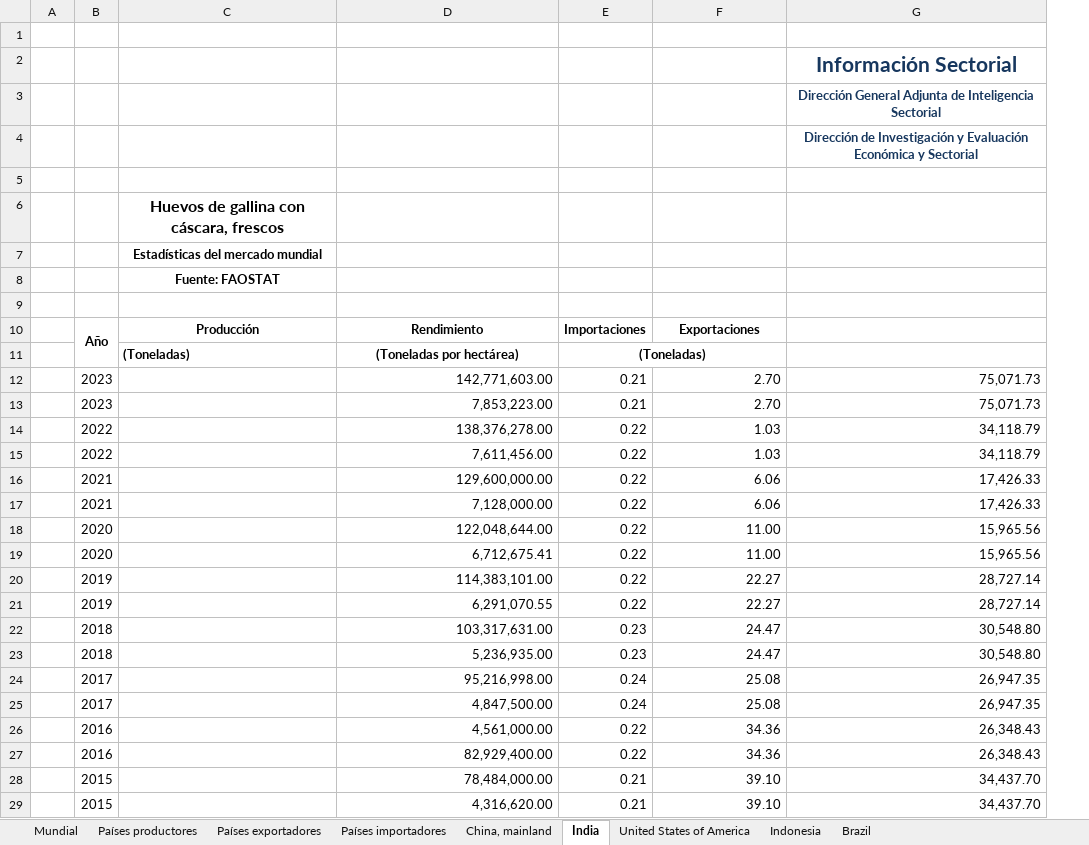
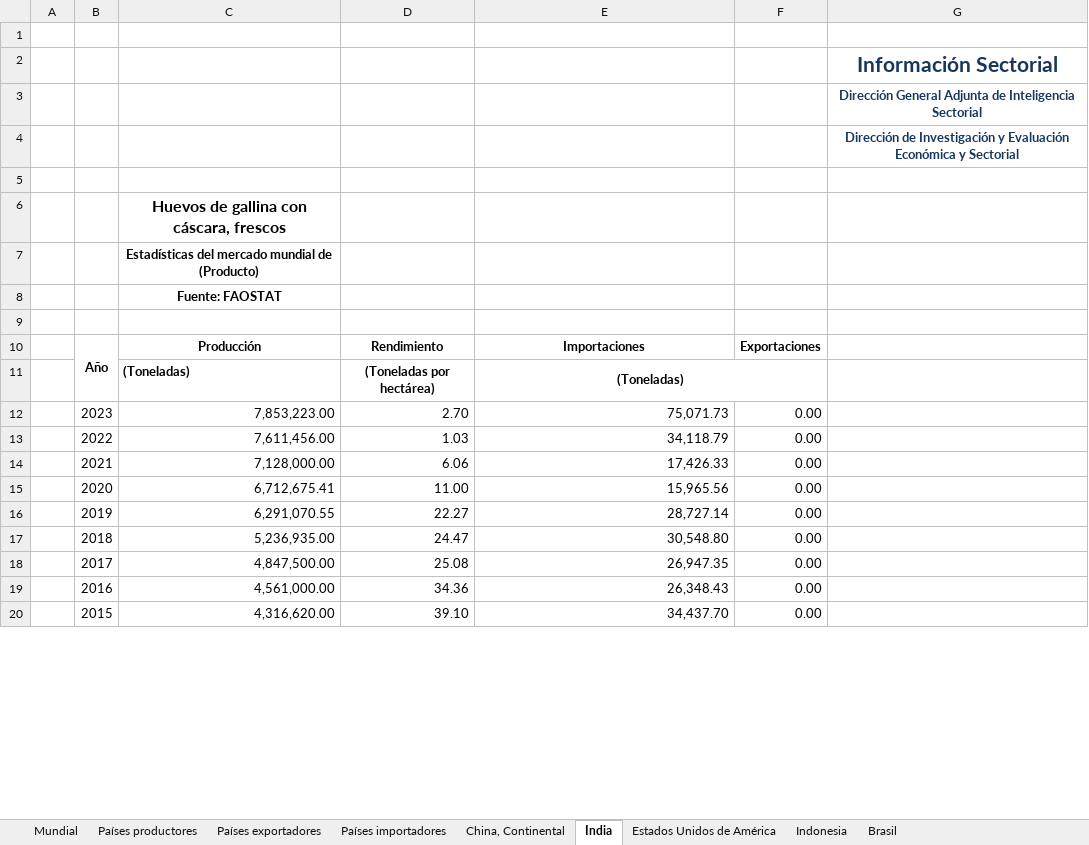
Before and after one commit to Rodri359/Comercio_mundial, an Excel workbook: Resultados/Mercado mundial - Huevos de gallina con cáscara, frescos.xlsx, sheet India, drawn as a sheet; only a part is shown; values as stored, in another font and other column widths than the file's, no borders; charts and pictures not drawn; removed rows and columns are numbered as before the commit, all else as after; the diff covers the shown part only; the diff names each change by its address in the sheet, - before the commit and + after, or states it on an @@ line.

```diff
--- a/Resultados/Mercado mundial - Huevos de gallina con cáscara, frescos.xlsx (sheet India)
+++ b/Resultados/Mercado mundial - Huevos de gallina con cáscara, frescos.xlsx (sheet India)
-sheet tab: China, mainland
+sheet tab: China, Continental
-sheet tab: United States of America
+sheet tab: Estados Unidos de América
-sheet tab: Brazil
+sheet tab: Brasil
-column C, rows 6-8: Huevos de gallina con cáscara, frescos | Estadísticas del mercado mundial | Fuente: FAOSTAT
-column E, row 13: 0.21; row 15: 0.22; row 17: 0.22; row 19: 0.22; row 21: 0.22; row 23: 0.23; rows 25-26: 0.24 | 0.22; row 29: 0.21
+column F, rows 12-20: all 0.00
+column G, rows 2-4: Información Sectorial | Dirección General Adjunta de Inteligencia Sectorial | Dirección de Investigación y Evaluación Económica y Sectorial
-row 2:  |  |  |  |  |  | Información Sectorial
-row 3:  |  |  |  |  |  | Dirección General Adjunta de Inteligencia Sectorial
-row 4:  |  |  |  |  |  | Dirección de Investigación y Evaluación Económica y Sectorial
+row 6:  |  | Huevos de gallina con cáscara, frescos
+row 7:  |  | Estadísticas del mercado mundial de (Producto)
+row 8:  |  | Fuente: FAOSTAT
-row 10:  | Año | Producción | Rendimiento | Importaciones | Exportaciones
-row 11:  |  | (Toneladas) | (Toneladas por hectárea) | (Toneladas)
-row 12:  | 2023 |  | 142,771,603.00 | 0.21 | 2.70 | 75,071.73
+row 10:  | Año | Producción | Rendimiento | Importaciones | Exportaciones
+row 11:  |  | (Toneladas) | (Toneladas por hectárea) | (Toneladas)
-row 14:  | 2022 |  | 138,376,278.00 | 0.22 | 1.03 | 34,118.79
-row 16:  | 2021 |  | 129,600,000.00 | 0.22 | 6.06 | 17,426.33
-row 18:  | 2020 |  | 122,048,644.00 | 0.22 | 11.00 | 15,965.56
-row 20:  | 2019 |  | 114,383,101.00 | 0.22 | 22.27 | 28,727.14
-row 22:  | 2018 |  | 103,317,631.00 | 0.23 | 24.47 | 30,548.80
-row 24:  | 2017 |  | 95,216,998.00 | 0.24 | 25.08 | 26,947.35
-row 27:  | 2016 |  | 82,929,400.00 | 0.22 | 34.36 | 26,348.43
-row 28:  | 2015 |  | 78,484,000.00 | 0.21 | 39.10 | 34,437.70
```
Also changed, not shown: 54 removed rows elsewhere in this sheet, sheet Brasil, sheet Estados Unidos de América, sheet Indonesia, sheet China, Continental, sheet Países exportadores, sheet Mundial, 2 more sheets, charts or pictures, Resultados/Mercado mundial - Aguacates.xlsx, Resultados/Mercado mundial - Azucar, caña.xlsx, 38 other files.
